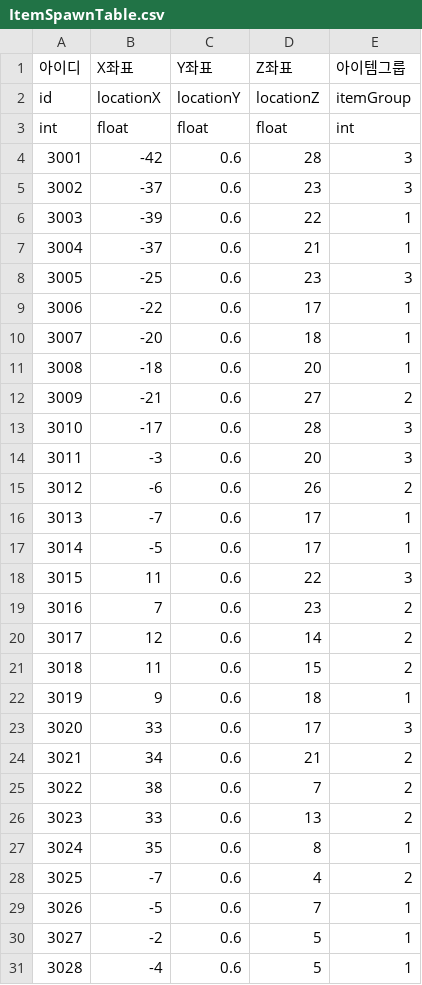
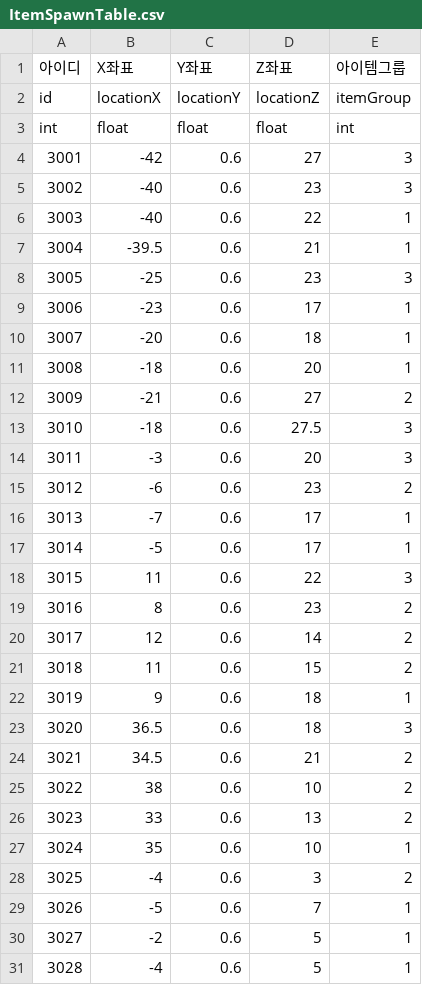
Before and after one commit to akstjd31/Check-Out, a CSV file: Assets/Resources/Data/ItemSpawnTable.csv, drawn as a sheet; only a part is shown; the diff covers the shown part only.

```diff
--- a/Assets/Resources/Data/ItemSpawnTable.csv
+++ b/Assets/Resources/Data/ItemSpawnTable.csv
@@ -3,8 +3,8 @@ id,locationX,locationY,locationZ,itemGroup
 int,float,float,float,int
-3001,-42,0.6,28,3
-3002,-37,0.6,23,3
-3003,-39,0.6,22,1
-3004,-37,0.6,21,1
+3001,-42,0.6,27,3
+3002,-40,0.6,23,3
+3003,-40,0.6,22,1
+3004,-39.5,0.6,21,1
 3005,-25,0.6,23,3
-3006,-22,0.6,17,1
+3006,-23,0.6,17,1
 3007,-20,0.6,18,1
@@ -12,5 +12,5 @@ int,float,float,float,int
 3009,-21,0.6,27,2
-3010,-17,0.6,28,3
+3010,-18,0.6,27.5,3
 3011,-3,0.6,20,3
-3012,-6,0.6,26,2
+3012,-6,0.6,23,2
 3013,-7,0.6,17,1
@@ -18,3 +18,3 @@ int,float,float,float,int
 3015,11,0.6,22,3
-3016,7,0.6,23,2
+3016,8,0.6,23,2
 3017,12,0.6,14,2
@@ -22,8 +22,8 @@ int,float,float,float,int
 3019,9,0.6,18,1
-3020,33,0.6,17,3
-3021,34,0.6,21,2
-3022,38,0.6,7,2
+3020,36.5,0.6,18,3
+3021,34.5,0.6,21,2
+3022,38,0.6,10,2
 3023,33,0.6,13,2
-3024,35,0.6,8,1
-3025,-7,0.6,4,2
+3024,35,0.6,10,1
+3025,-4,0.6,3,2
 3026,-5,0.6,7,1
```
Also changed, not shown: 23 edited cells elsewhere in this file, 2 other files.
